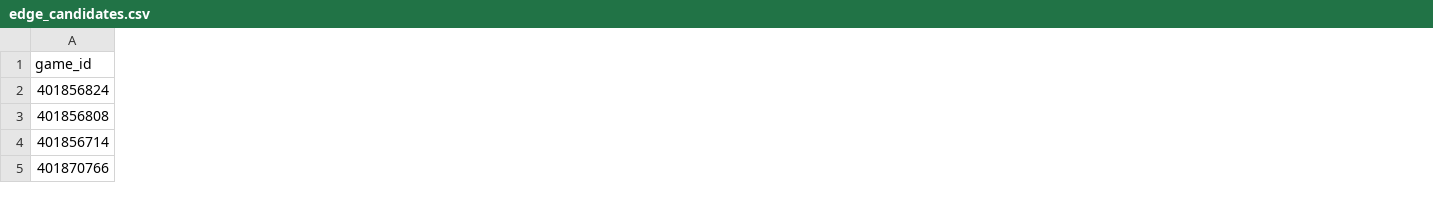
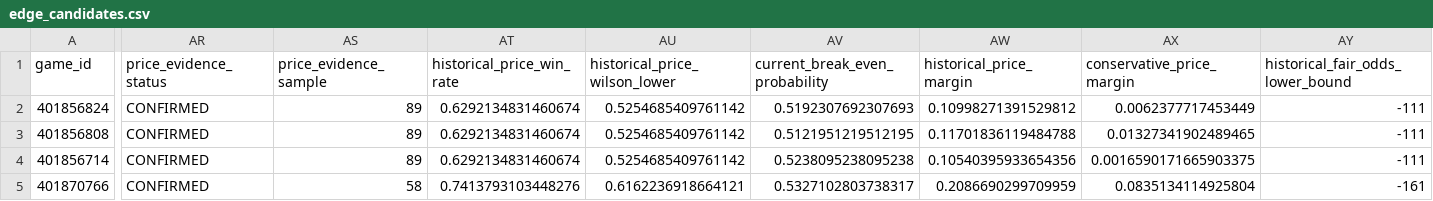
Before and after one commit to konnorharbin-star/harbin-sports-analytics, a CSV file: outputs/edge_candidates.csv, drawn as a sheet; only a part is shown, gaps mark what is left out; the diff covers the shown part only; the diff names each change by its address in the sheet, - before the commit and + after, or states it on an @@ line.

```diff
--- a/outputs/edge_candidates.csv
+++ b/outputs/edge_candidates.csv
+column AR (price_evidence_status), rows 2-5: all CONFIRMED
+column AS (price_evidence_sample), rows 2-5: 89 | 89 | 89 | 58
+column AT (historical_price_win_rate), rows 2-5: 0.6292134831460674 | 0.6292134831460674 | 0.6292134831460674 | 0.7413793103448276
+column AU (historical_price_wilson_lower), rows 2-5: 0.5254685409761142 | 0.5254685409761142 | 0.5254685409761142 | 0.6162236918664121
+column AV (current_break_even_probability), rows 2-5: 0.5192307692307693 | 0.5121951219512195 | 0.5238095238095238 | 0.5327102803738317
+column AW (historical_price_margin), rows 2-5: 0.10998271391529812 | 0.11701836119484788 | 0.10540395933654356 | 0.2086690299709959
+column AX (conservative_price_margin), rows 2-5: 0.0062377717453449 | 0.01327341902489465 | 0.0016590171665903375 | 0.0835134114925804
+column AY (historical_fair_odds_lower_bound), rows 2-5: -111 | -111 | -111 | -161
```
Also changed, not shown: 1 added row, 1 removed row and 63 edited cells elsewhere in this file, docs/edge_watchlist.csv, history/edge_candidate_snapshots.csv, 47 other files.
